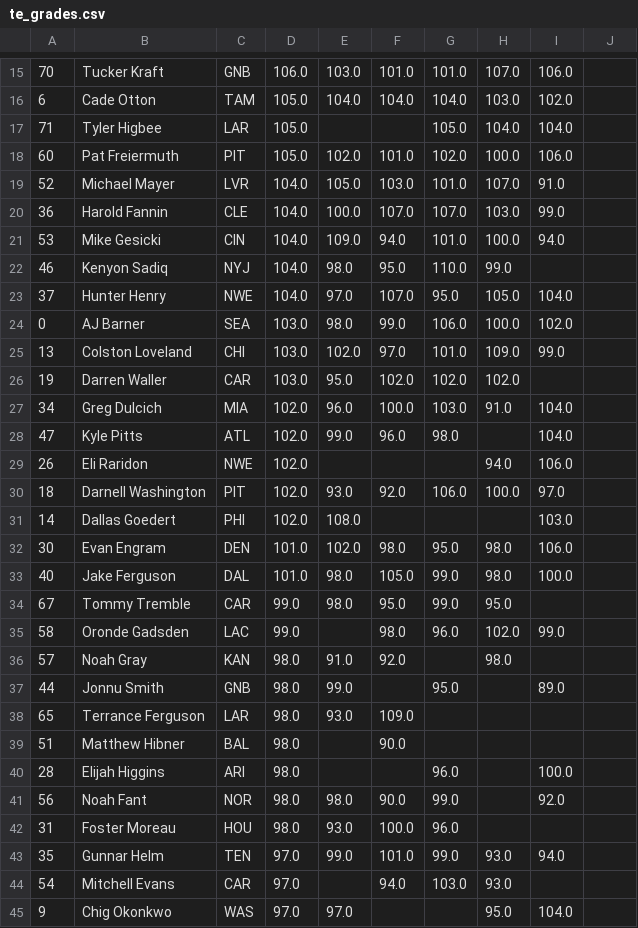
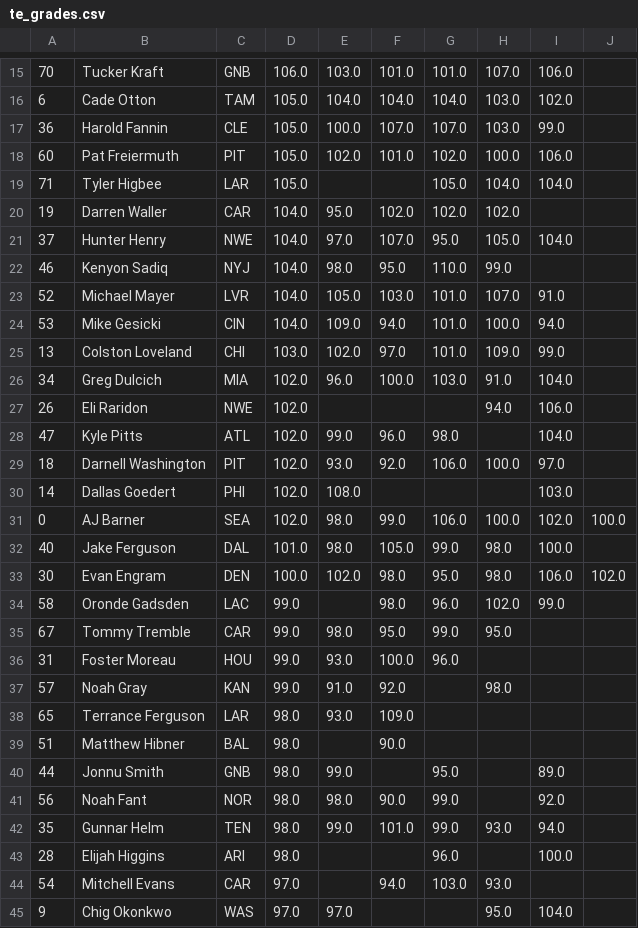
Before and after one commit to JonPGH/nflApp, a CSV file: Data/te_grades.csv, drawn as a sheet; only a part is shown, gaps mark what is left out; the diff covers the shown part only.

```diff
--- a/Data/te_grades.csv
+++ b/Data/te_grades.csv
@@ -16,0 +17,2 @@
+36,Harold Fannin,CLE,105.0,100.0,107.0,107.0,103.0,99.0,
+60,Pat Freiermuth,PIT,105.0,102.0,101.0,102.0,100.0,106.0,
@@ -18 +20,3 @@
-60,Pat Freiermuth,PIT,105.0,102.0,101.0,102.0,100.0,106.0
+19,Darren Waller,CAR,104.0,95.0,102.0,102.0,102.0,,
+37,Hunter Henry,NWE,104.0,97.0,107.0,95.0,105.0,104.0,
+46,Kenyon Sadiq,NYJ,104.0,98.0,95.0,110.0,99.0,,
@@ -20 +23,0 @@
-36,Harold Fannin,CLE,104.0,100.0,107.0,107.0,103.0,99.0
@@ -22,3 +24,0 @@
-46,Kenyon Sadiq,NYJ,104.0,98.0,95.0,110.0,99.0,
-37,Hunter Henry,NWE,104.0,97.0,107.0,95.0,105.0,104.0
-0,AJ Barner,SEA,103.0,98.0,99.0,106.0,100.0,102.0
@@ -26 +25,0 @@
-19,Darren Waller,CAR,103.0,95.0,102.0,102.0,102.0,
@@ -27,0 +27 @@
+26,Eli Raridon,NWE,102.0,,,,94.0,106.0,
@@ -29 +28,0 @@
-26,Eli Raridon,NWE,102.0,,,,94.0,106.0
@@ -32 +31 @@
-30,Evan Engram,DEN,101.0,102.0,98.0,95.0,98.0,106.0
+0,AJ Barner,SEA,102.0,98.0,99.0,106.0,100.0,102.0,100.0
@@ -33,0 +33,2 @@
+30,Evan Engram,DEN,100.0,102.0,98.0,95.0,98.0,106.0,102.0
+58,Oronde Gadsden,LAC,99.0,,98.0,96.0,102.0,99.0,
@@ -35,3 +36,2 @@
-58,Oronde Gadsden,LAC,99.0,,98.0,96.0,102.0,99.0
-57,Noah Gray,KAN,98.0,91.0,92.0,,98.0,
-44,Jonnu Smith,GNB,98.0,99.0,,95.0,,89.0
+31,Foster Moreau,HOU,99.0,93.0,100.0,96.0,,,
+57,Noah Gray,KAN,99.0,91.0,92.0,,98.0,,
@@ -39,0 +40,3 @@
+44,Jonnu Smith,GNB,98.0,99.0,,95.0,,89.0,
+56,Noah Fant,NOR,98.0,98.0,90.0,99.0,,92.0,
+35,Gunnar Helm,TEN,98.0,99.0,101.0,99.0,93.0,94.0,
@@ -41,3 +43,0 @@
-56,Noah Fant,NOR,98.0,98.0,90.0,99.0,,92.0
-31,Foster Moreau,HOU,98.0,93.0,100.0,96.0,,
-35,Gunnar Helm,TEN,97.0,99.0,101.0,99.0,93.0,94.0
```
Also changed, not shown: 3 added rows, 3 removed rows, 1 moved row and 1 edited cell elsewhere in this file, Data/qb_grades.csv, Data/rb_grades.csv, 6 other files.
